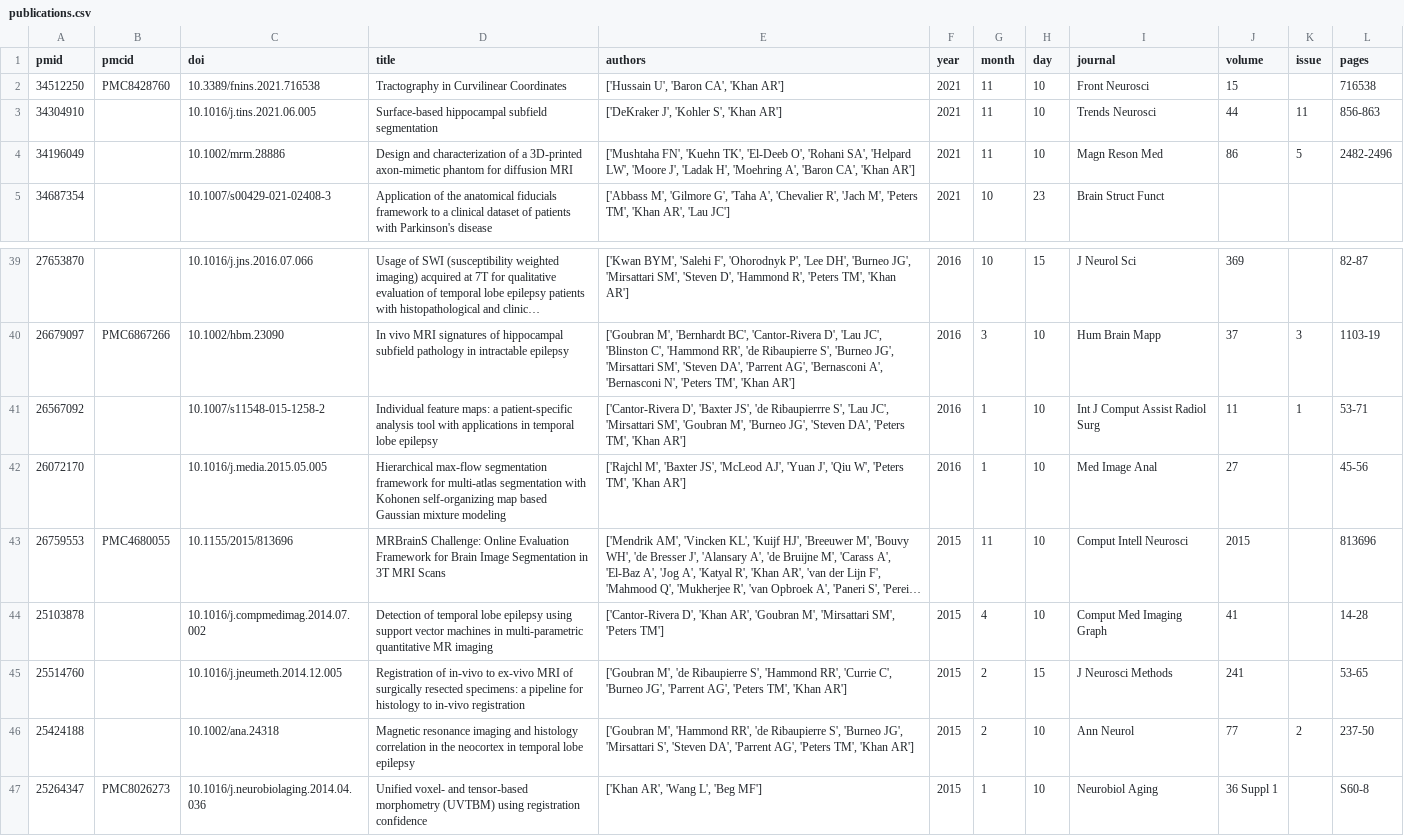
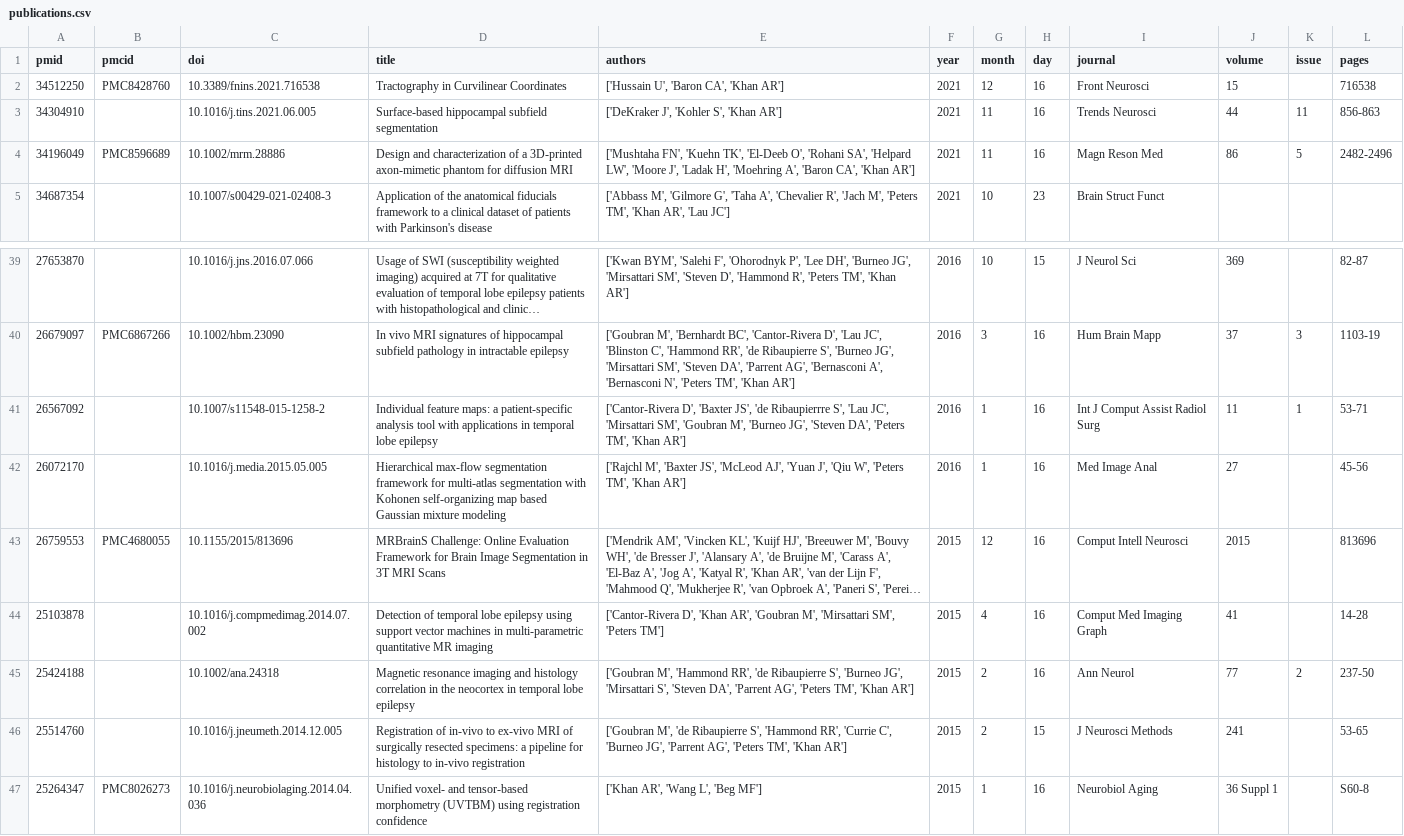
Before and after one commit to khanlab/khanlab.github.io, a CSV file: _data/publications/publications.csv, drawn as a sheet; only a part is shown, gaps mark what is left out; long unchanged cells end in …; removed rows and columns are numbered as before the commit, all else as after; the diff covers the shown part only; the diff names each change by its address in the sheet, - before the commit and + after, or states it on an @@ line.

```diff
--- a/_data/publications/publications.csv
+++ b/_data/publications/publications.csv
-G2 (month): 11
+G2 (month): 12
-H2:H4 (day): 10
+H2:H4 (day): 16
-B4 (pmcid): (empty)
+B4 (pmcid): PMC8596689
-H40:H44 (day): 10
+H40:H44 (day): 16
-G43 (month): 11
+G43 (month): 12
+row 45: 25424188 |  | 10.1002/ana.24318 | Magnetic resonance imaging and histology correlation in the neocortex in temporal lobe epilepsy | ['Goubran M', 'Hammond RR', 'de Ribaupierre S', 'Burneo JG', 'Mirsattari S', 'Steven DA', 'Parrent AG', 'Peters TM', 'Khan AR'] | 2015 | 2 | 16 | Ann Neurol | 77 | 2 | 237-50
-row 46: 25424188 |  | 10.1002/ana.24318 | Magnetic resonance imaging and histology correlation in the neocortex in temporal lobe epilepsy | ['Goubran M', 'Hammond RR', 'de Ribaupierre S', 'Burneo JG', 'Mirsattari S', 'Steven DA', 'Parrent AG', 'Peters TM', 'Khan AR'] | 2015 | 2 | 10 | Ann Neurol | 77 | 2 | 237-50
-H47 (day): 10
+H47 (day): 16
```
Also changed, not shown: 1 added row, 1 removed row and 19 edited cells elsewhere in this file, 1 other file.
